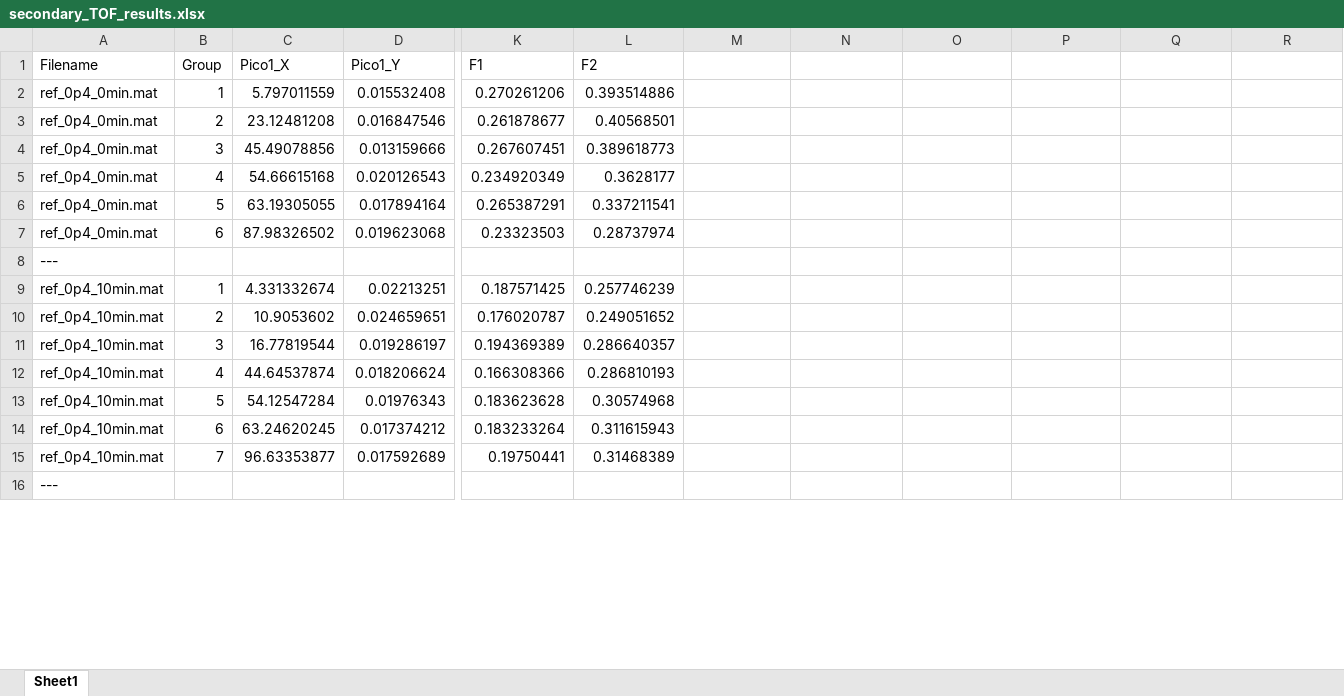
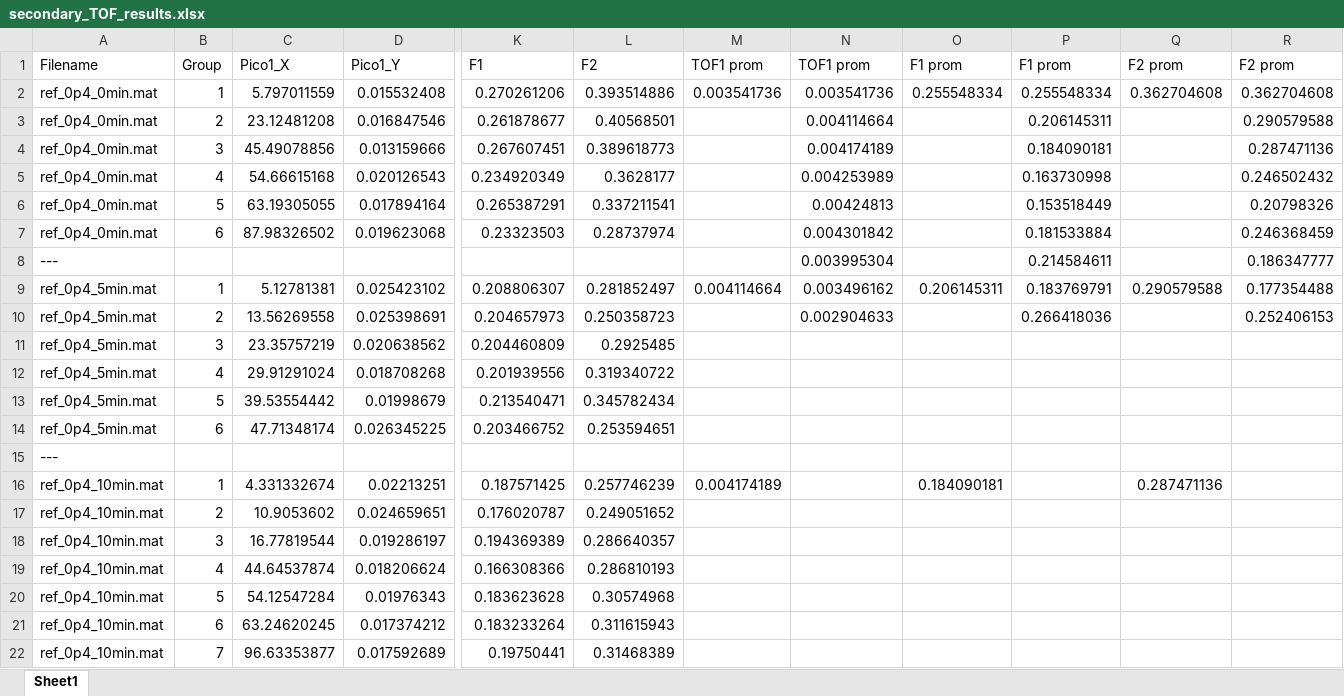
Before and after one commit to pabseb22/SingleSolitaryWaveAnalysis, an Excel workbook: Pastas_Mortero_2025/0p40/secondary_TOF_results.xlsx, sheet Sheet1, drawn as a sheet; only a part is shown, gaps mark what is left out; the shorter side is filled out with more unchanged rows; values as stored, in another font and other column widths than the file's, no cell formats; addresses are those after the commit; rows hold the shown columns only; the diff covers the shown part only; the diff names each change by its address in the sheet, - before the commit and + after, or states it on an @@ line.

```diff
--- a/Pastas_Mortero_2025/0p40/secondary_TOF_results.xlsx (sheet Sheet1)
+++ b/Pastas_Mortero_2025/0p40/secondary_TOF_results.xlsx (sheet Sheet1)
-M1: (empty)
+M1: TOF1 prom
-N1: (empty)
+N1: TOF1 prom
-O1: (empty)
+O1: F1 prom
-P1: (empty)
+P1: F1 prom
-Q1: (empty)
+Q1: F2 prom
-R1: (empty)
+R1: F2 prom
-M2 (TOF1 prom): (empty)
+M2 (TOF1 prom): 0.003541736
-N2 (TOF1 prom): (empty)
+N2 (TOF1 prom): 0.003541736
-O2 (F1 prom): (empty)
+O2 (F1 prom): 0.255548334
-P2 (F1 prom): (empty)
+P2 (F1 prom): 0.255548334
-Q2 (F2 prom): (empty)
+Q2 (F2 prom): 0.362704608
-R2 (F2 prom): (empty)
+R2 (F2 prom): 0.362704608
-N3 (TOF1 prom): (empty)
+N3 (TOF1 prom): 0.004114664
-P3 (F1 prom): (empty)
+P3 (F1 prom): 0.206145311
-R3 (F2 prom): (empty)
+R3 (F2 prom): 0.290579588
-N4 (TOF1 prom): (empty)
+N4 (TOF1 prom): 0.004174189
-P4 (F1 prom): (empty)
+P4 (F1 prom): 0.184090181
-R4 (F2 prom): (empty)
+R4 (F2 prom): 0.287471136
-N5 (TOF1 prom): (empty)
+N5 (TOF1 prom): 0.004253989
-P5 (F1 prom): (empty)
+P5 (F1 prom): 0.163730998
-R5 (F2 prom): (empty)
+R5 (F2 prom): 0.246502432
-N6 (TOF1 prom): (empty)
+N6 (TOF1 prom): 0.00424813
-P6 (F1 prom): (empty)
+P6 (F1 prom): 0.153518449
-R6 (F2 prom): (empty)
+R6 (F2 prom): 0.20798326
-N7 (TOF1 prom): (empty)
+N7 (TOF1 prom): 0.004301842
-P7 (F1 prom): (empty)
+P7 (F1 prom): 0.181533884
-R7 (F2 prom): (empty)
+R7 (F2 prom): 0.246368459
+row 8: --- |  |  |  |  |  |  | 0.003995304 |  | 0.214584611 |  | 0.186347777
+row 9: ref_0p4_5min.mat | 1 | 5.12781381 | 0.025423102 | 0.208806307 | 0.281852497 | 0.004114664 | 0.003496162 | 0.206145311 | 0.183769791 | 0.290579588 | 0.177354488
+row 10: ref_0p4_5min.mat | 2 | 13.56269558 | 0.025398691 | 0.204657973 | 0.250358723 |  | 0.002904633 |  | 0.266418036 |  | 0.252406153
@@ row 51 moved to row 11: ref_0p4_5min.mat @@
@@ row 52 moved to row 12: ref_0p4_5min.mat @@
@@ row 53 moved to row 13: ref_0p4_5min.mat @@
@@ row 54 moved to row 14: ref_0p4_5min.mat @@
-M16 (TOF1 prom): (empty)
+M16 (TOF1 prom): 0.004174189
-O16 (F1 prom): (empty)
+O16 (F1 prom): 0.184090181
-Q16 (F2 prom): (empty)
+Q16 (F2 prom): 0.287471136
```
Also changed, not shown: 1 added row, 5 removed rows, 7 moved rows and 16 edited cells elsewhere in this sheet, cell formats, Pastas_Mortero_2025/0p30/secondary_TOF_results.xlsx, Pastas_Mortero_2025/0p35/TOF_results_0P35.xlsx, 6 other files.
